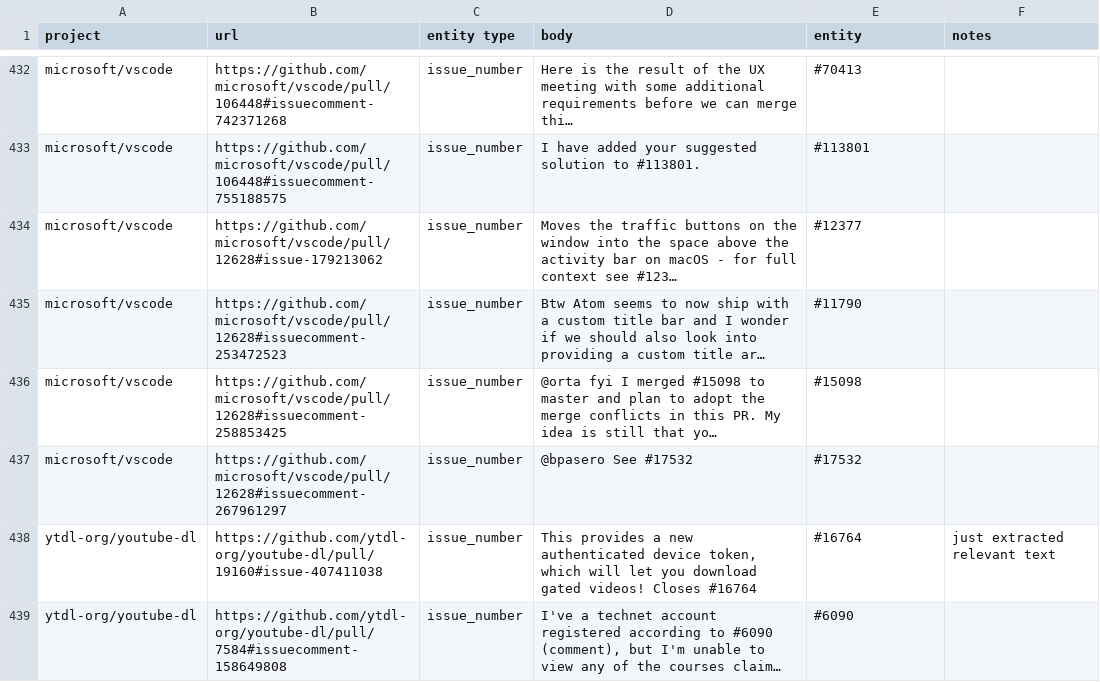
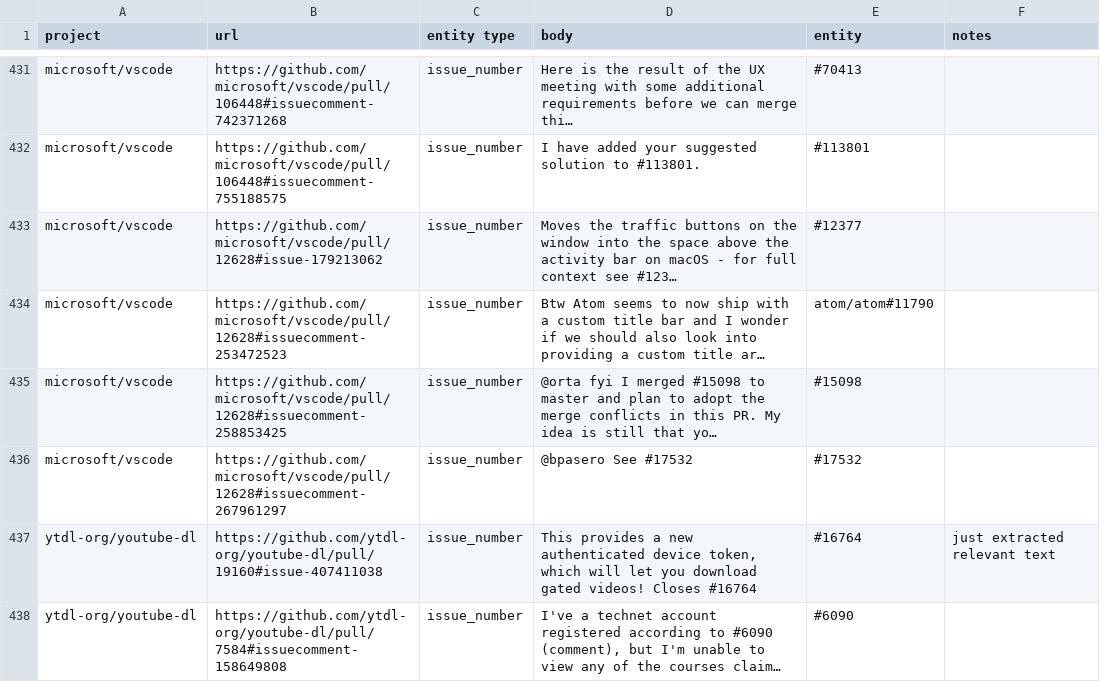
Before and after one commit to KhaledBadran/ML_Project, a CSV file: data/oracle.csv, drawn as a sheet; only a part is shown, gaps mark what is left out; long unchanged cells end in …; addresses are those after the commit; the diff covers the shown part only; the diff names each change by its address in the sheet, - before the commit and + after, or states it on an @@ line.

```diff
--- a/data/oracle.csv
+++ b/data/oracle.csv
-E434 (entity): #11790
+E434 (entity): atom/atom#11790
```
Also changed, not shown: 1 removed row and 20 edited cells elsewhere in this file.
